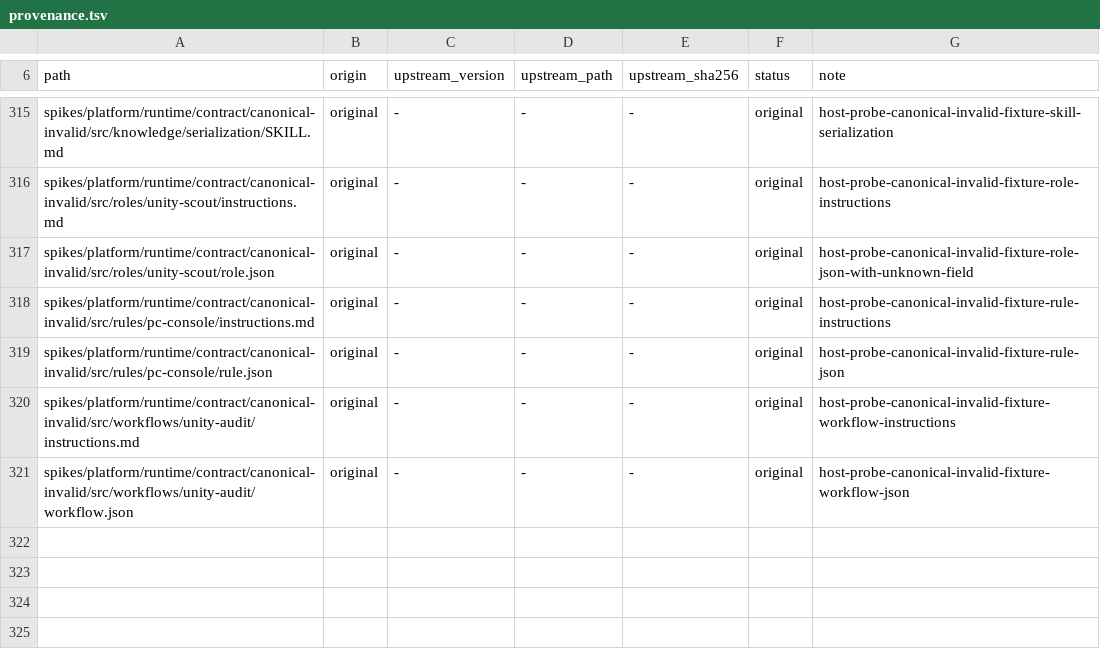
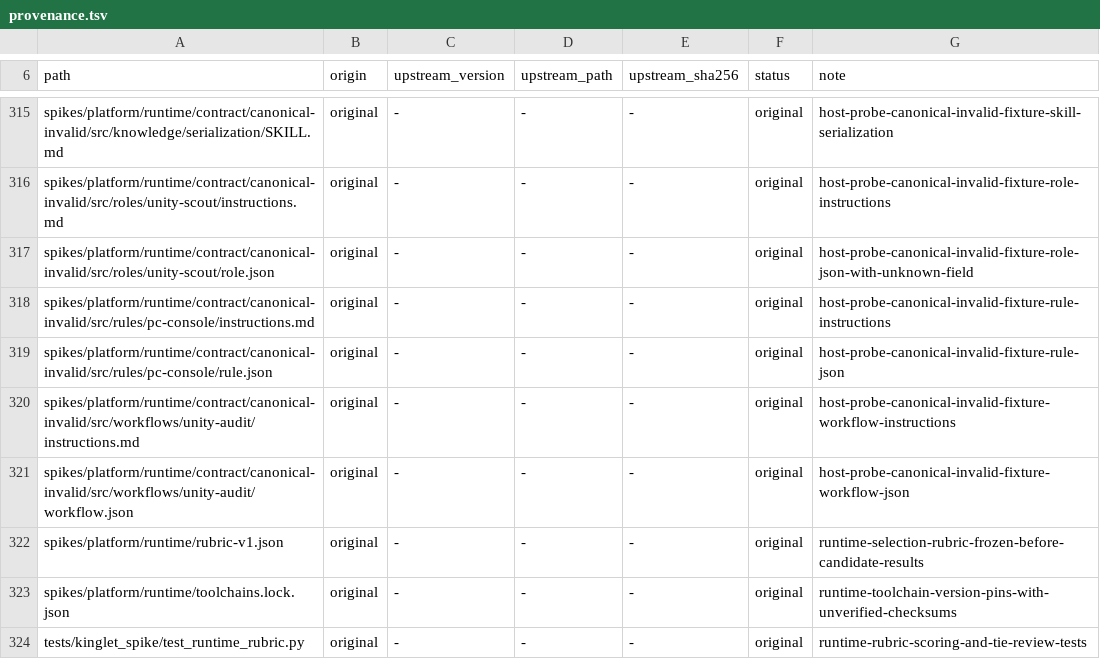
Before and after one commit to OmerZeyveli/kinglet-unity, a TSV file: provenance.tsv, drawn as a sheet; only a part is shown, gaps mark what is left out.

```diff
--- a/provenance.tsv
+++ b/provenance.tsv
@@ -321 +321,4 @@ spikes/platform/runtime/contract/canonical-invalid/src/workflows/unity-audit/ins
 spikes/platform/runtime/contract/canonical-invalid/src/workflows/unity-audit/workflow.json	original	-	-	-	original	host-probe-canonical-invalid-fixture-workflow-json
+spikes/platform/runtime/rubric-v1.json	original	-	-	-	original	runtime-selection-rubric-frozen-before-candidate-results
+spikes/platform/runtime/toolchains.lock.json	original	-	-	-	original	runtime-toolchain-version-pins-with-unverified-checksums
+tests/kinglet_spike/test_runtime_rubric.py	original	-	-	-	original	runtime-rubric-scoring-and-tie-review-tests
```
Also changed, not shown: 4 other files.
